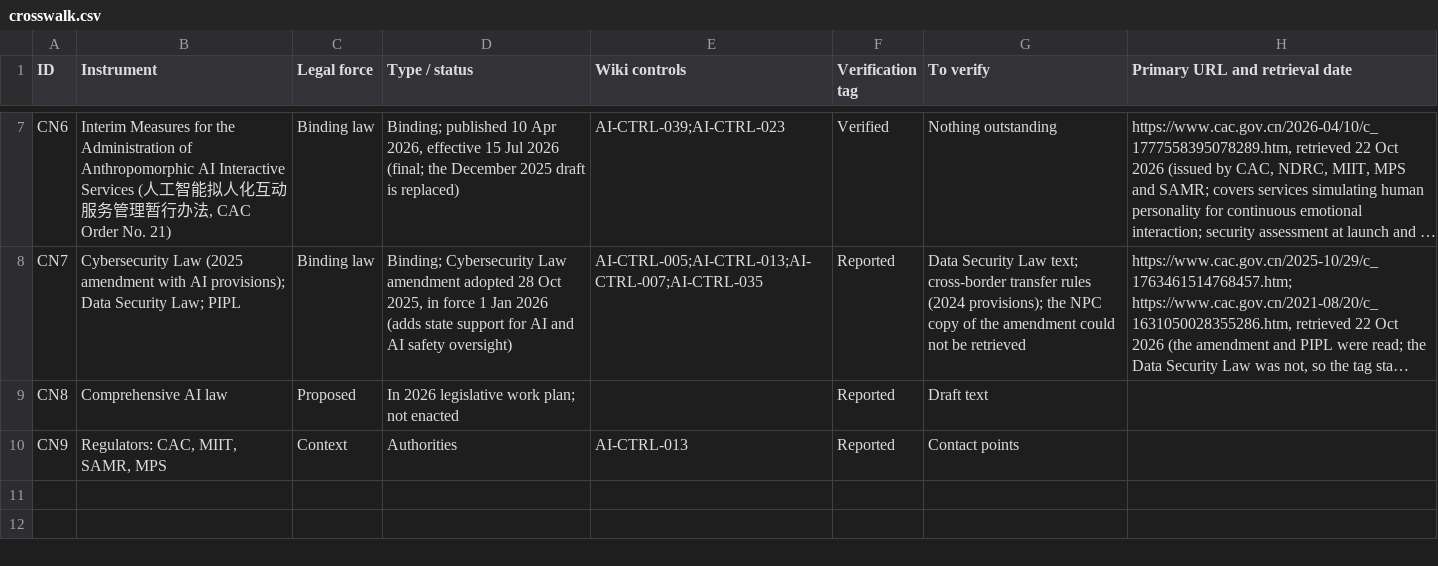
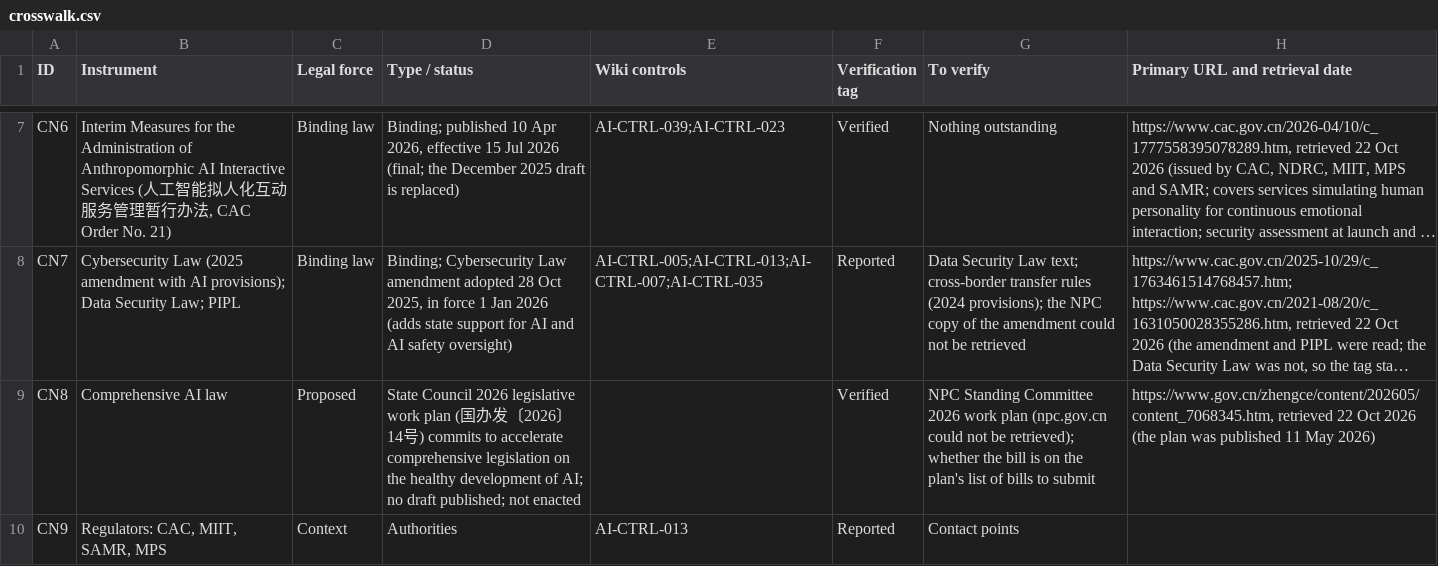
Before and after one commit to nachi065/AI-Security-Wiki, a CSV file: 16_China_AI_Compliance/data/crosswalk.csv, drawn as a sheet; only a part is shown, gaps mark what is left out; long unchanged cells end in …; the diff names each change by its address in the sheet, - before the commit and + after, or states it on an @@ line.

```diff
--- a/16_China_AI_Compliance/data/crosswalk.csv
+++ b/16_China_AI_Compliance/data/crosswalk.csv
-D9 (Type / status): In 2026 legislative work plan; not enacted
+D9 (Type / status): State Council 2026 legislative work plan (国办发〔2026〕14号) commits to accelerate comprehensive legislation on the healthy development of AI; no draft published; not enacted
-F9 (Verification tag): Reported
+F9 (Verification tag): Verified
-G9 (To verify): Draft text
+G9 (To verify): NPC Standing Committee 2026 work plan (npc.gov.cn could not be retrieved); whether the bill is on the plan's list of bills to submit
-H9 (Primary URL and retrieval date): (empty)
+H9 (Primary URL and retrieval date): https://www.gov.cn/zhengce/content/202605/content_7068345.htm, retrieved 22 Oct 2026 (the plan was published 11 May 2026)
```
Also changed, not shown: source/16_China_AI_Compliance/data/crosswalk.csv, 3 other files.
